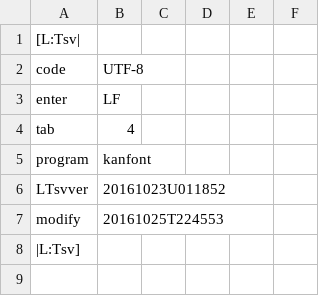
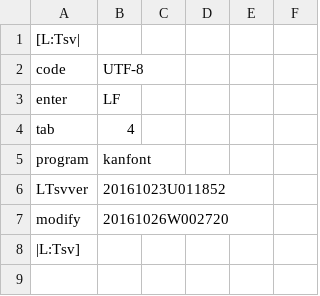
Before and after one commit to ooblog/LTsv10kanedit, a TSV file: kanfont.tsv, drawn as a sheet; only a part is shown.

```diff
--- a/kanfont.tsv
+++ b/kanfont.tsv
@@ -6,3 +6,3 @@ program	kanfont
 LTsvver	20161023U011852
-modify	20161025T224553
+modify	20161026W002720
 |L:Tsv]
```
Also changed, not shown: LTsv/LTsv_glyph.tsv, 1 other file.
